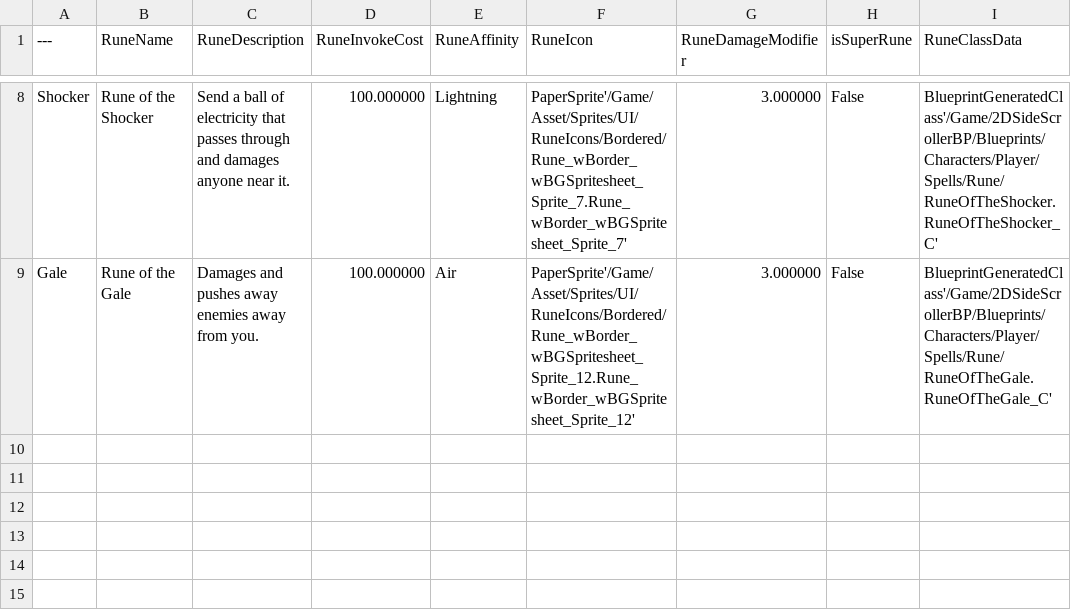
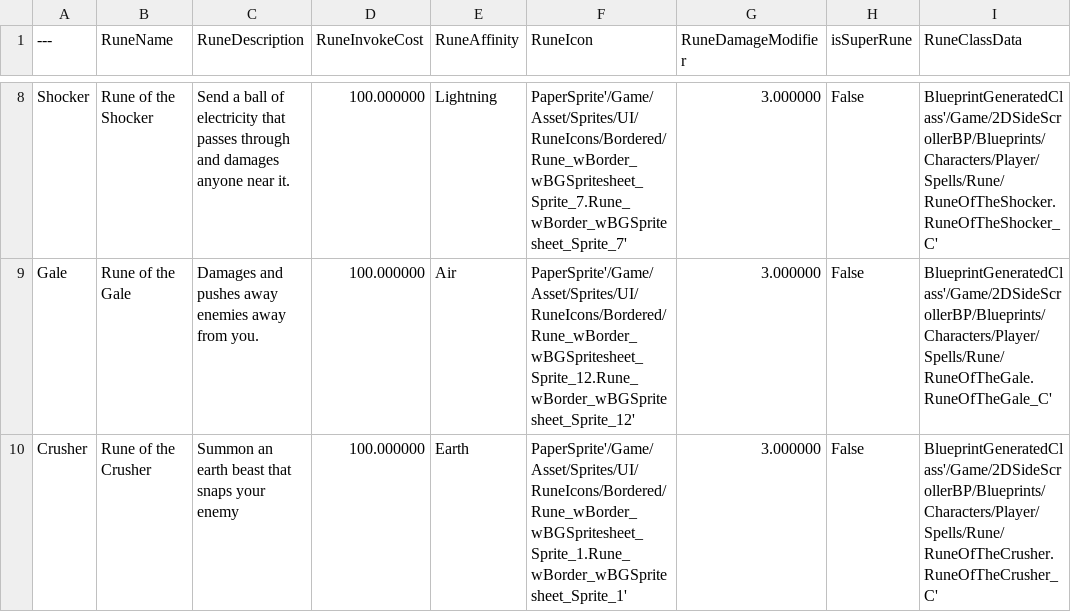
Before and after one commit to ArthurKyleEstuar/Debteria-SHIT, a CSV file: Content/DataTables/DB_Runes.csv, drawn as a sheet; only a part is shown, gaps mark what is left out.

```diff
--- a/Content/DataTables/DB_Runes.csv
+++ b/Content/DataTables/DB_Runes.csv
@@ -9 +9,2 @@ Shocker,"Rune of the Shocker","Send a ball of electricity that passes through an
 Gale,"Rune of the Gale","Damages and pushes away enemies away from you.","100.000000","Air","PaperSprite'/Game/Asset/Sprites/UI/RuneIcons/Bordered/Rune_wBorder_wBGSpritesheet_Sprite_12.Rune_wBorder_wBGSpritesheet_Sprite_12'","3.000000","False","BlueprintGeneratedClass'/Game/2DSideScrollerBP/Blueprints/Characters/Player/Spells/Rune/RuneOfTheGale.RuneOfTheGale_C'"
+Crusher,"Rune of the Crusher","Summon an earth beast that snaps your enemy","100.000000","Earth","PaperSprite'/Game/Asset/Sprites/UI/RuneIcons/Bordered/Rune_wBorder_wBGSpritesheet_Sprite_1.Rune_wBorder_wBGSpritesheet_Sprite_1'","3.000000","False","BlueprintGeneratedClass'/Game/2DSideScrollerBP/Blueprints/Characters/Player/Spells/Rune/RuneOfTheCrusher.RuneOfTheCrusher_C'"
```
Also changed, not shown: 12 other files.
